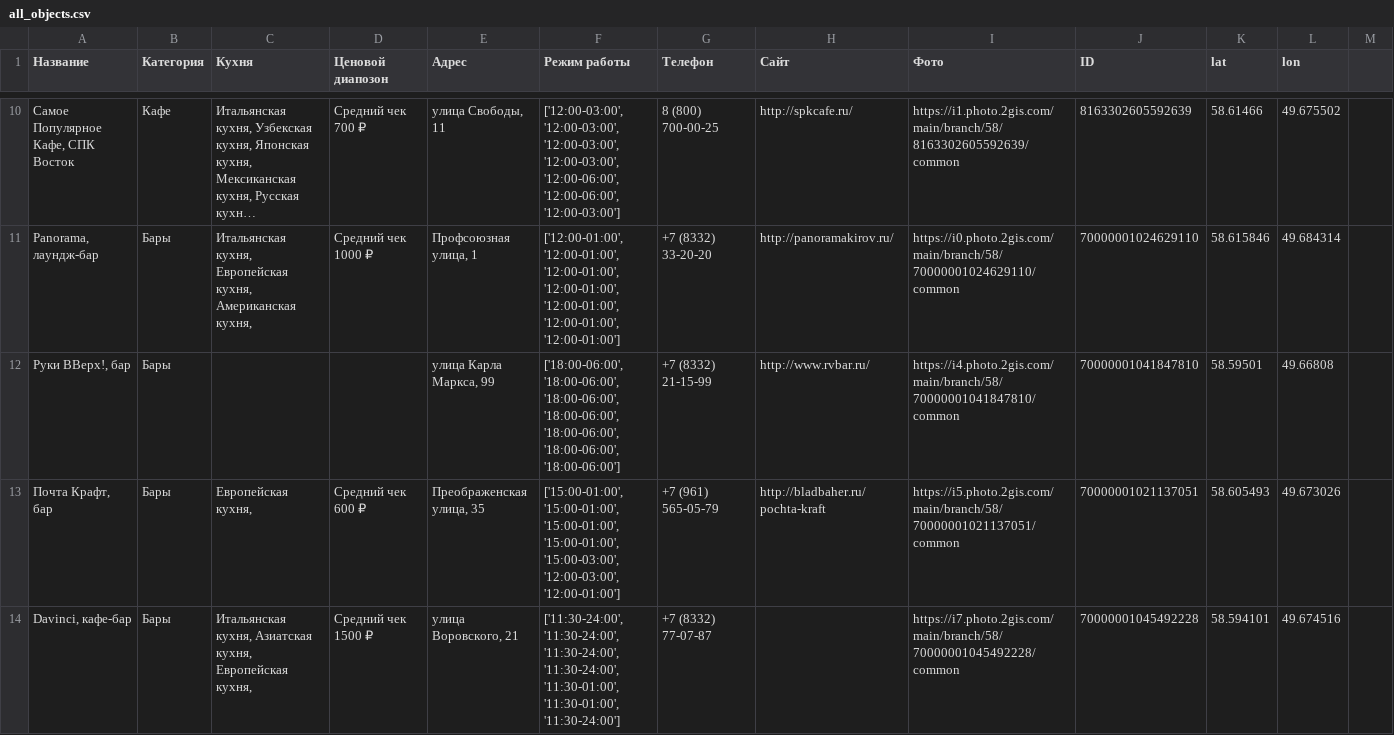
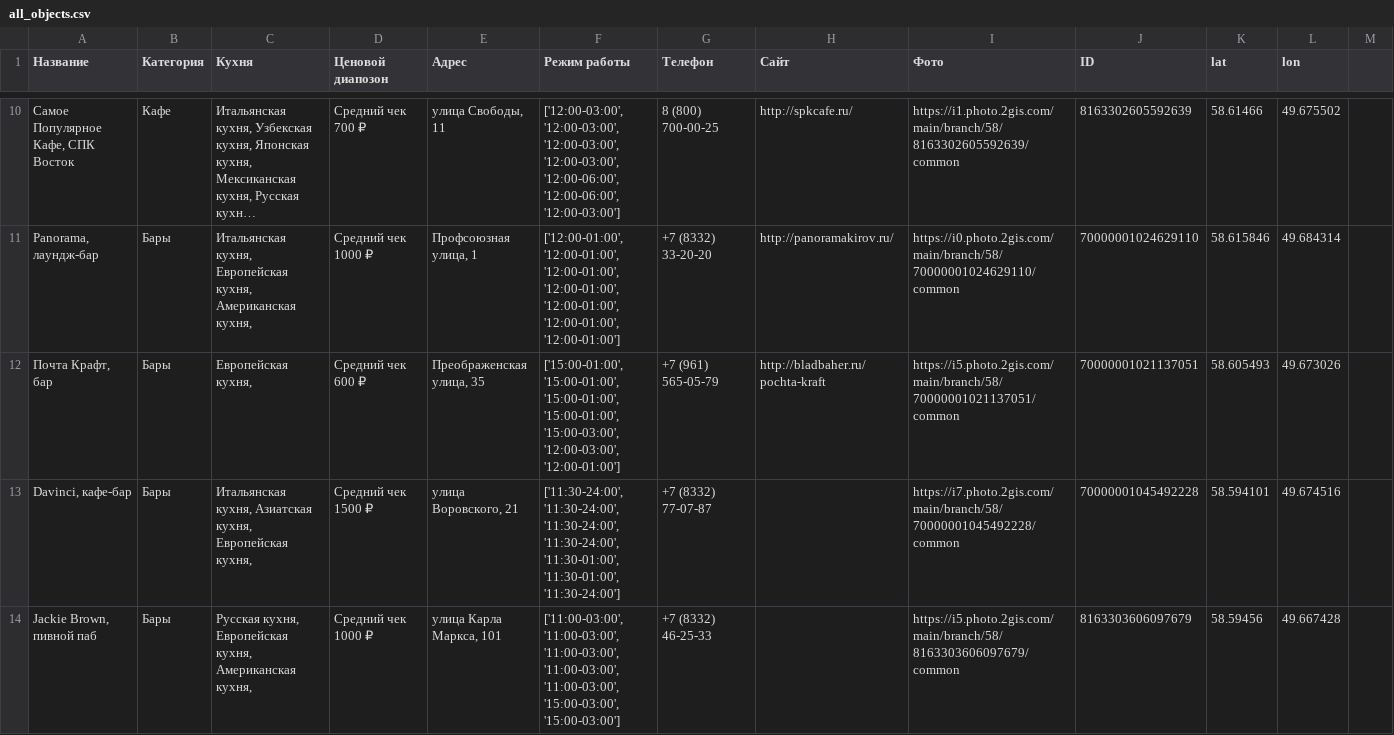
Before and after one commit to basovalex/KudaKirov, a CSV file: all_objects.csv, drawn as a sheet; only a part is shown, gaps mark what is left out; the shorter side is filled out with more unchanged rows; long unchanged cells end in …; the diff covers the shown part only; the diff names each change by its address in the sheet, - before the commit and + after, or states it on an @@ line.

```diff
--- a/all_objects.csv
+++ b/all_objects.csv
-row 12: Руки ВВерх!, бар | Бары |  |  | улица Карла Маркса, 99 | ['18:00-06:00', '18:00-06:00', '18:00-06:00', '18:00-06:00', '18:00-06:00', '18:00-06:00', '18:00-06:00'] | +7 (8332) 21-15-99 | http://www.rvbar.ru/ | https://i4.photo.2gis.com/main/branch/58/70000001041847810/common | 70000001041847810 | 58.59501 | 49.66808
```
Also changed, not shown: 2 removed rows and 6 edited cells elsewhere in this file, 1 other file.
